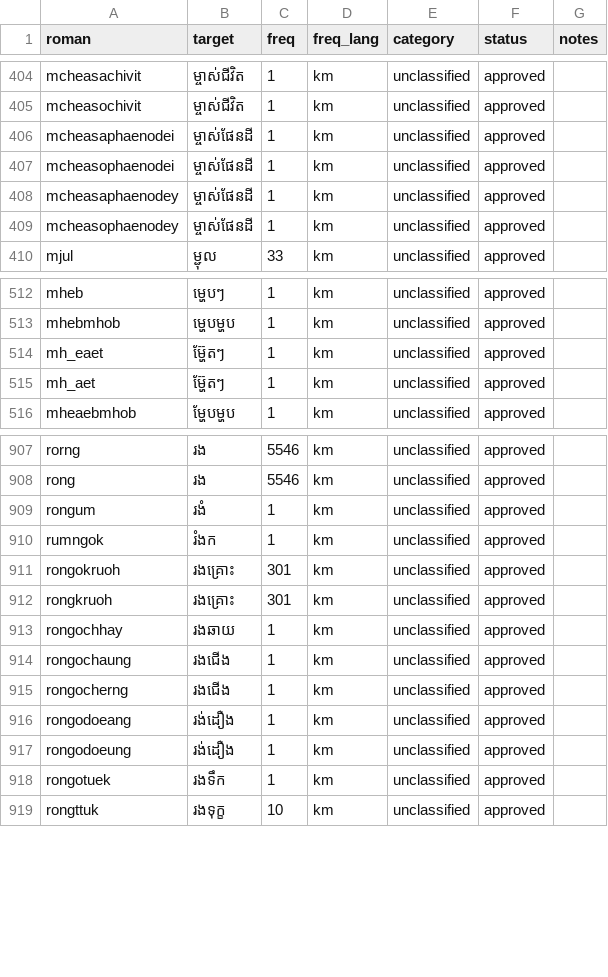
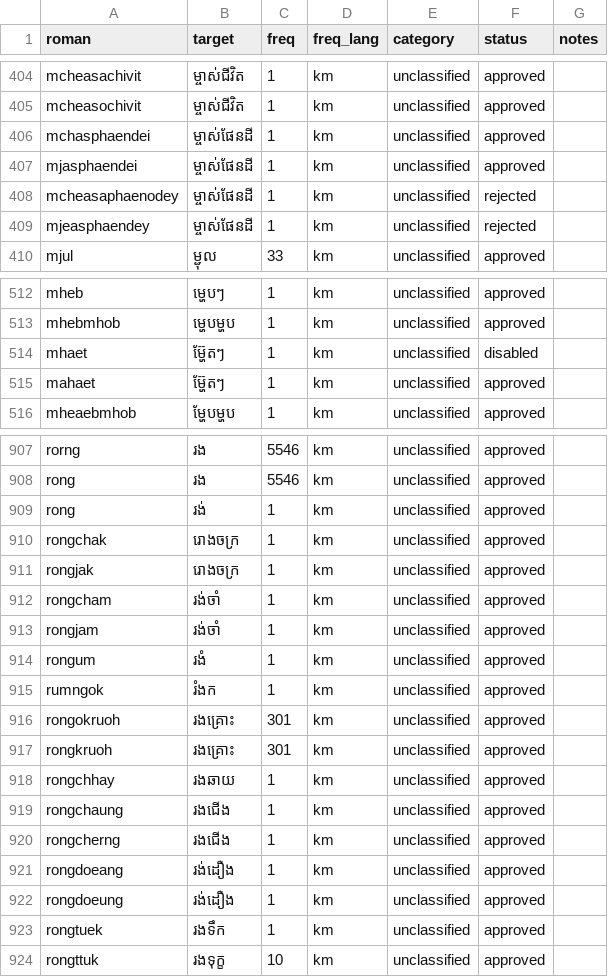
Before and after one commit to darhnoel/khmerime, a CSV file: data/lexicon/chunks/chunk_0016.csv, drawn as a sheet; only a part is shown, gaps mark what is left out; the diff covers the shown part only.

Commit message:
fix(data): correct lexicon chunks and lookup tables

```diff
--- a/data/lexicon/chunks/chunk_0016.csv
+++ b/data/lexicon/chunks/chunk_0016.csv
@@ -405,6 +405,6 @@ mcheasachivit,ម្ចាស់ជីវិត,1,km,unclassified,approved,
 mcheasochivit,ម្ចាស់ជីវិត,1,km,unclassified,approved,
-mcheasaphaenodei,ម្ចាស់ផែនដី,1,km,unclassified,approved,
-mcheasophaenodei,ម្ចាស់ផែនដី,1,km,unclassified,approved,
-mcheasaphaenodey,ម្ចាស់ផែនដី,1,km,unclassified,approved,
-mcheasophaenodey,ម្ចាស់ផែនដី,1,km,unclassified,approved,
+mchasphaendei,ម្ចាស់ផែនដី,1,km,unclassified,approved,
+mjasphaendei,ម្ចាស់ផែនដី,1,km,unclassified,approved,
+mcheasaphaenodey,ម្ចាស់ផែនដី,1,km,unclassified,rejected,
+mjeasphaendey,ម្ចាស់ផែនដី,1,km,unclassified,rejected,
 mjul,ម្ជុល,33,km,unclassified,approved,
@@ -513,4 +513,4 @@ mheb,ម្ហេបៗ,1,km,unclassified,approved,
 mhebmhob,ម្ហេបម្ហប,1,km,unclassified,approved,
-mh_eaet,ម្ហ៊ែតៗ,1,km,unclassified,approved,
-mh_aet,ម្ហ៊ែតៗ,1,km,unclassified,approved,
+mhaet,ម្ហ៊ែតៗ,1,km,unclassified,disabled,
+mahaet,ម្ហ៊ែតៗ,1,km,unclassified,approved,
 mheaebmhob,ម្ហែបម្ហប,1,km,unclassified,approved,
@@ -908,2 +908,7 @@ rorng,រង,5546,km,unclassified,approved,
 rong,រង,5546,km,unclassified,approved,
+rong,រង់,1,km,unclassified,approved,
+rongchak,រោងចក្រ,1,km,unclassified,approved,
+rongjak,រោងចក្រ,1,km,unclassified,approved,
+rongcham,រង់ចាំ,1,km,unclassified,approved,
+rongjam,រង់ចាំ,1,km,unclassified,approved,
 rongum,រងំ,1,km,unclassified,approved,
@@ -912,8 +917,8 @@ rongokruoh,រងគ្រោះ,301,km,unclassified,approved,
 rongkruoh,រងគ្រោះ,301,km,unclassified,approved,
-rongochhay,រងឆាយ,1,km,unclassified,approved,
-rongochaung,រងជើង,1,km,unclassified,approved,
-rongocherng,រងជើង,1,km,unclassified,approved,
-rongodoeang,រង់ដឿង,1,km,unclassified,approved,
-rongodoeung,រង់ដឿង,1,km,unclassified,approved,
-rongotuek,រងទឹក,1,km,unclassified,approved,
+rongchhay,រងឆាយ,1,km,unclassified,approved,
+rongchaung,រងជើង,1,km,unclassified,approved,
+rongcherng,រងជើង,1,km,unclassified,approved,
+rongdoeang,រង់ដឿង,1,km,unclassified,approved,
+rongdoeung,រង់ដឿង,1,km,unclassified,approved,
+rongtuek,រងទឹក,1,km,unclassified,approved,
 rongttuk,រងទុក្ខ,10,km,unclassified,approved,
```
Also changed, not shown: 2 added rows and 21 edited cells elsewhere in this file, data/lexicon/chunks/chunk_0002.csv, data/lexicon/chunks/chunk_0011.csv, 29 other files.
